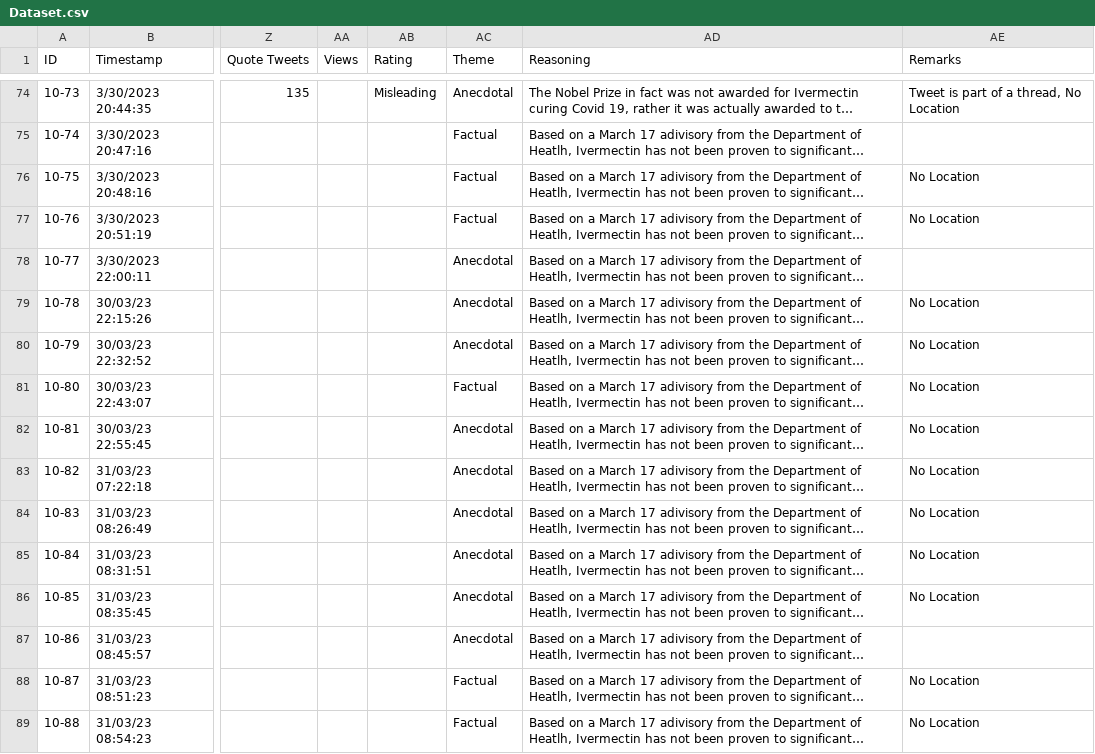
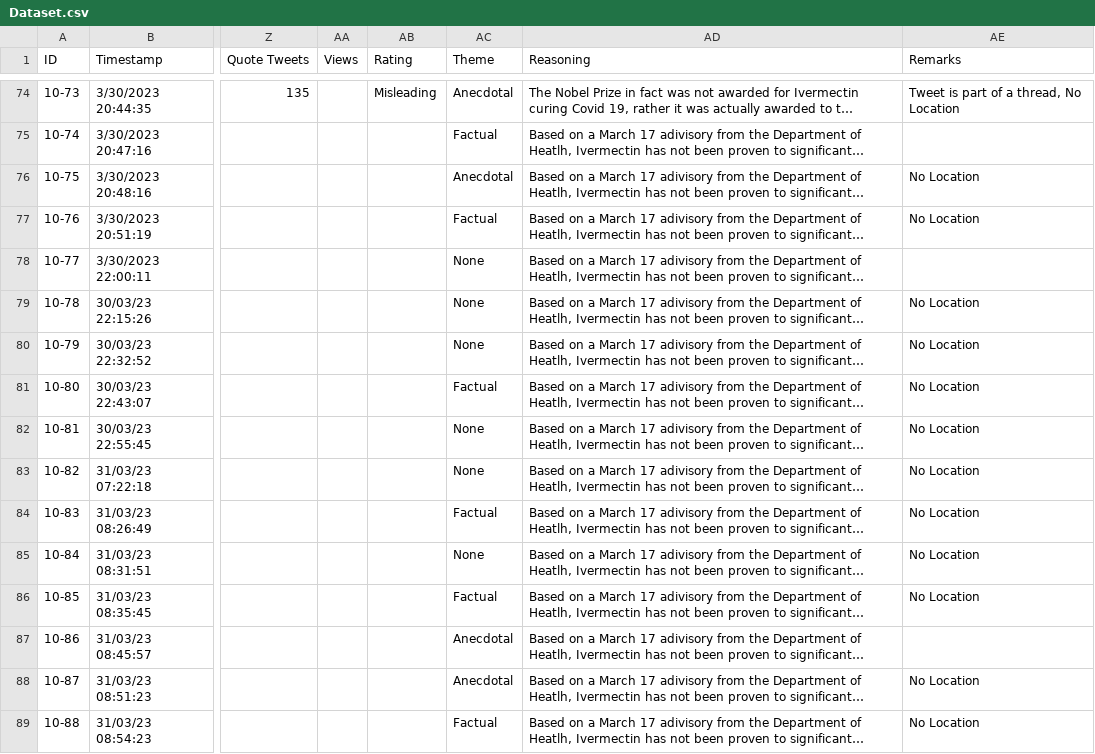
Before and after one commit to shannentan22/Group-10-Ivermectin, a CSV file: Dataset.csv, drawn as a sheet; only a part is shown, gaps mark what is left out; long unchanged cells end in …; the diff covers the shown part only; the diff names each change by its address in the sheet, - before the commit and + after, or states it on an @@ line.

Commit message:
Dataset v5

```diff
--- a/Dataset.csv
+++ b/Dataset.csv
-AC76 (Theme): Factual
+AC76 (Theme): Anecdotal
-AC78:AC80 (Theme): Anecdotal
+AC78:AC80 (Theme): None
-AC82:AC83 (Theme): Anecdotal
+AC82:AC83 (Theme): None
-AC84 (Theme): Anecdotal
+AC84 (Theme): Factual
-AC85 (Theme): Anecdotal
+AC85 (Theme): None
-AC86 (Theme): Anecdotal
+AC86 (Theme): Factual
-AC88 (Theme): Factual
+AC88 (Theme): Anecdotal
```
Also changed, not shown: 20 edited cells elsewhere in this file.
